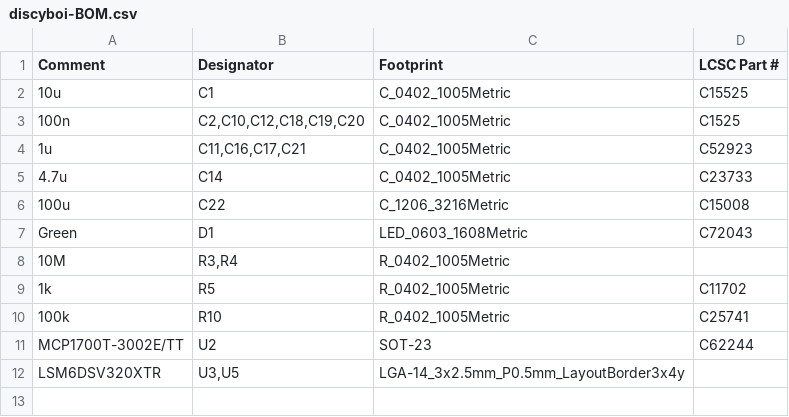
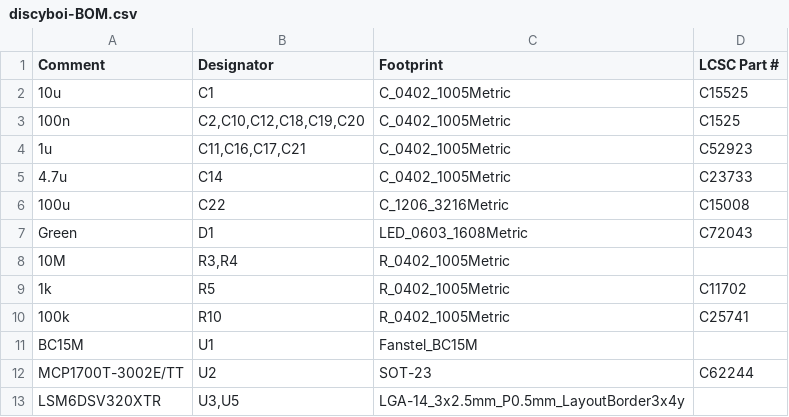
Before and after one commit to hrafnkell/discyboi, a CSV file: v4/jlcpcb/discyboi-BOM.csv, drawn as a sheet; the diff names each change by its address in the sheet, - before the commit and + after, or states it on an @@ line.

```diff
--- a/v4/jlcpcb/discyboi-BOM.csv
+++ b/v4/jlcpcb/discyboi-BOM.csv
+row 11: BC15M | U1 | Fanstel_BC15M
```
Also changed, not shown: v4/bom.csv, v4/discyboi-mouser-BOM.csv, 15 other files.
